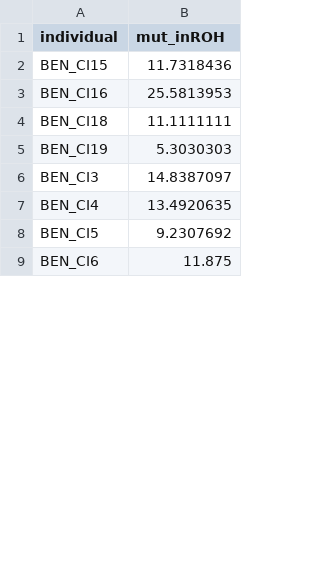
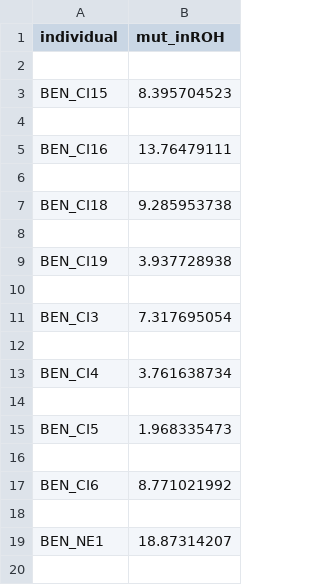
Before and after one commit to ashwinv2005/tigers-relatedness-reintroduction, a CSV file: lof_inROH.csv, drawn as a sheet; only a part is shown; the diff covers the shown part only.

```diff
--- a/lof_inROH.csv
+++ b/lof_inROH.csv
@@ -1,9 +1,20 @@
 individual,mut_inROH
-BEN_CI15,11.7318436
-BEN_CI16,25.5813953
-BEN_CI18,11.1111111
-BEN_CI19,5.3030303
-BEN_CI3,14.8387097
-BEN_CI4,13.4920635
-BEN_CI5,9.2307692
-BEN_CI6,11.875
+
+BEN_CI15,8.395704523
+
+BEN_CI16,13.76479111
+
+BEN_CI18,9.285953738
+
+BEN_CI19,3.937728938
+
+BEN_CI3,7.317695054
+
+BEN_CI4,3.761638734
+
+BEN_CI5,1.968335473
+
+BEN_CI6,8.771021992
+
+BEN_NE1,18.87314207
+
```
Also changed, not shown: 36 added rows, 11 removed rows and 30 edited cells elsewhere in this file, miss_inROH.csv, mutations.csv, 4 other files.
